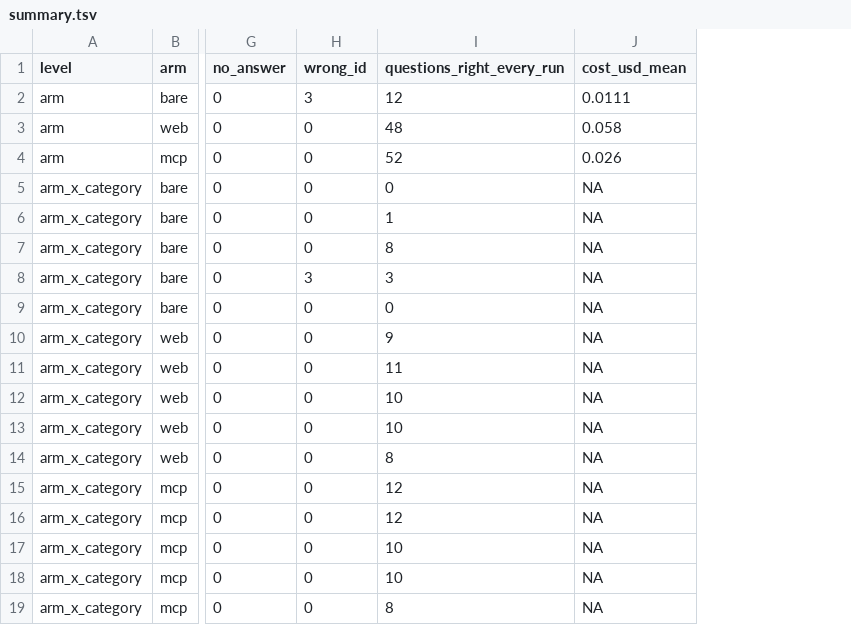
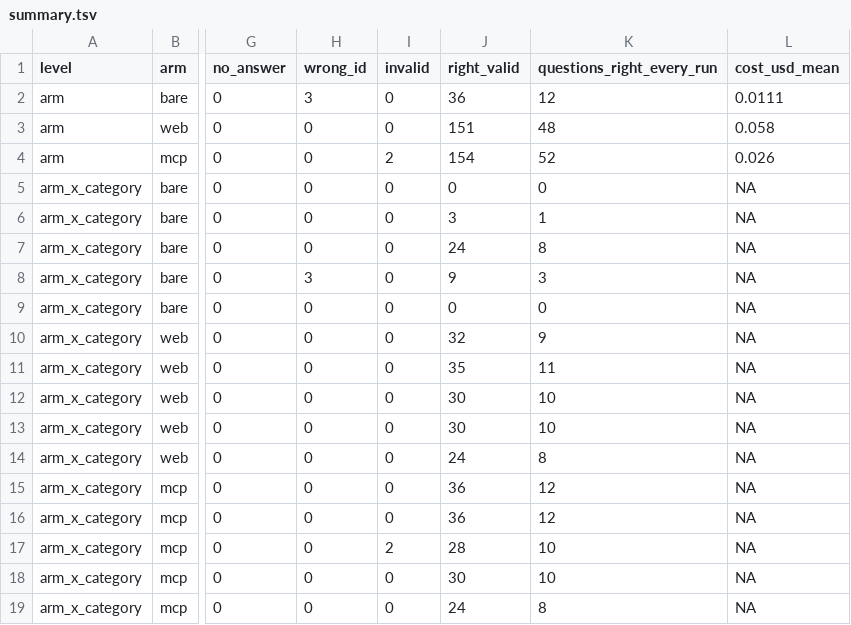
Before and after one commit to musharna/plant-genomics-mcp, a TSV file: benchmarks/agent_qa/summary.tsv, drawn as a sheet; only a part is shown, gaps mark what is left out; the diff names each change by its address in the sheet, - before the commit and + after, or states it on an @@ line.

Commit message:
fix(agent_qa): mark server runs that never called the server; freeze uvx deps
valid = server connected AND >=1 mcp__ call (mcp arm). Backfilled from the
archived transcripts (each transcript checked to reproduce its row): 2 of
468 invalid, mcp q30 reps 1 and 3, both right from memory. README and
summary.tsv (invalid, right_valid) and figure 1's subtitle count them.
uvx now launches with --exclude-newer 2026-10-17T00:00:00Z.

```diff
--- a/benchmarks/agent_qa/summary.tsv
+++ b/benchmarks/agent_qa/summary.tsv
+column I (invalid), rows 2-19: 0 | 0 | 2 | 0 | 0 | 0 | 0 | 0 | 0 | 0 | 0 | 0 | 0 | 0 | 0 | 2 | 0 | 0
+column J (right_valid), rows 2-19: 36 | 151 | 154 | 0 | 3 | 24 | 9 | 0 | 32 | 35 | 30 | 30 | 24 | 36 | 36 | 28 | 30 | 24
```
Also changed, not shown: 6 other files.
